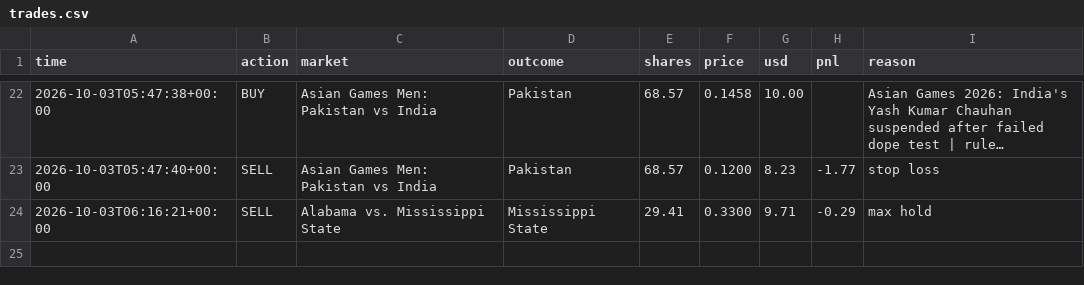
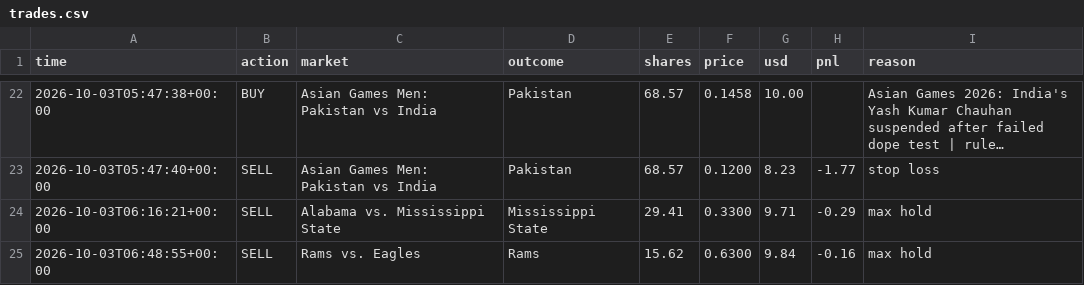
Before and after one commit to MoldyAxis395/polymarket-news-bot, a CSV file: data/trades.csv, drawn as a sheet; only a part is shown, gaps mark what is left out; long unchanged cells end in ….

```diff
--- a/data/trades.csv
+++ b/data/trades.csv
@@ -24 +24,2 @@ time,action,market,outcome,shares,price,usd,pnl,reason
 2026-10-03T06:16:21+00:00,SELL,Alabama vs. Mississippi State,Mississippi State,29.41,0.3300,9.71,-0.29,max hold
+2026-10-03T06:48:55+00:00,SELL,Rams vs. Eagles,Rams,15.62,0.6300,9.84,-0.16,max hold
```
Also changed, not shown: 4 other files.
